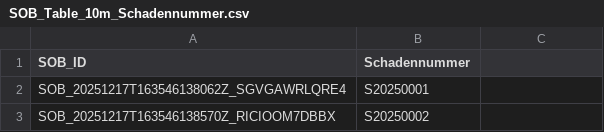
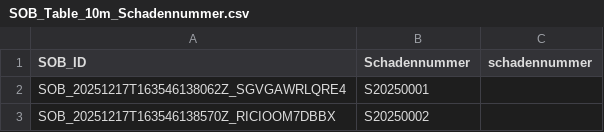
Before and after one commit to TGB-Adil/DatabaseSchemaPowerBi, a CSV file: SOB/SOB_Attributes_Tables/Schadensfall/SOB_Table_10m_Schadennummer.csv, drawn as a sheet; only a part is shown; the diff names each change by its address in the sheet, - before the commit and + after, or states it on an @@ line.

```diff
--- a/SOB/SOB_Attributes_Tables/Schadensfall/SOB_Table_10m_Schadennummer.csv
+++ b/SOB/SOB_Attributes_Tables/Schadensfall/SOB_Table_10m_Schadennummer.csv
-C1: (empty)
+C1: schadennummer
```
Also changed, not shown: Assignment/Connector_Table/Connector.csv, Unique_Areaseal_Layers/L5_OAS_GRID_1km.csv, 8 other files.
